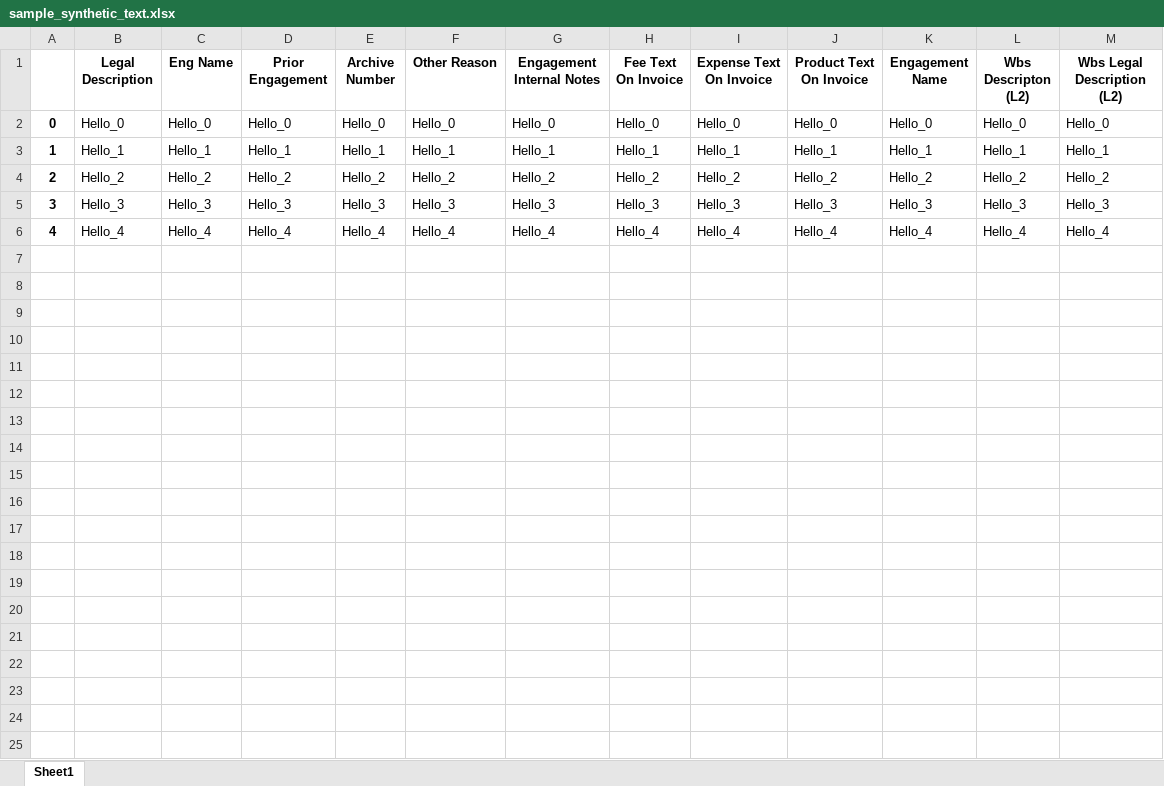
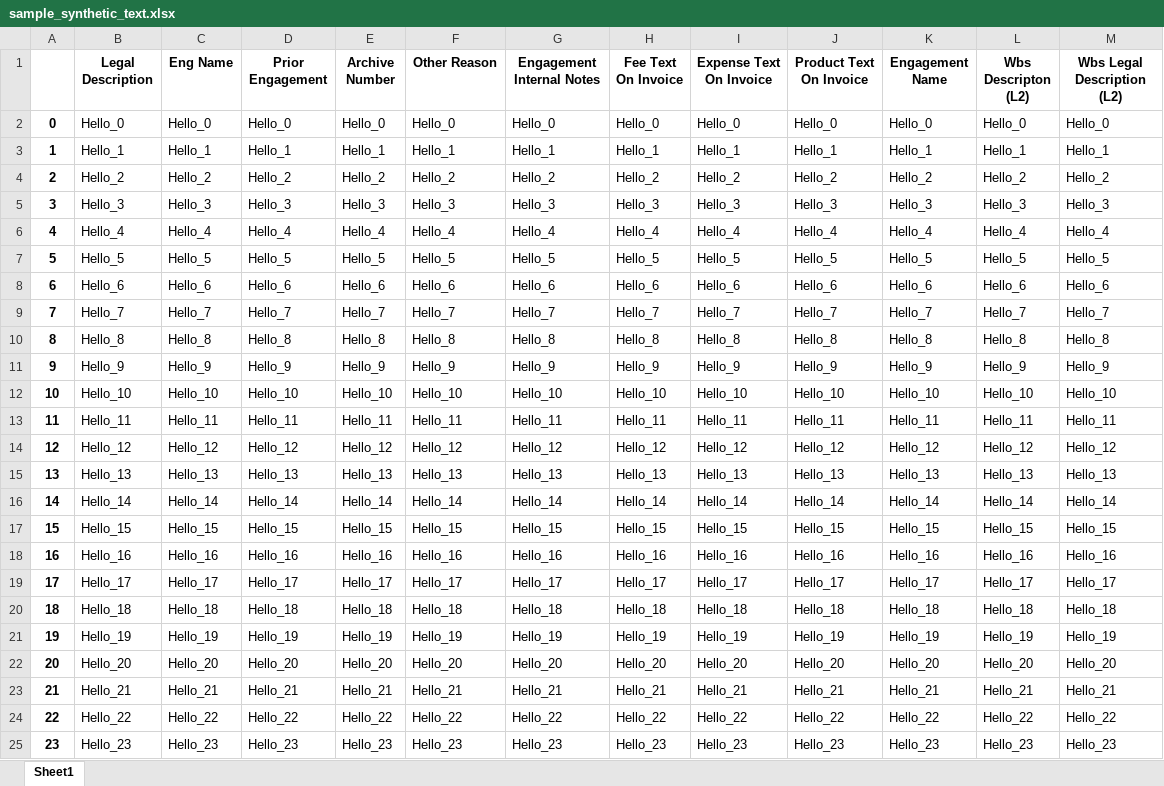
Before and after one commit to PAVANKUMAR4-A/API_Python, an Excel workbook: sample_synthetic/sample_synthetic_text.xlsx, sheet Sheet1, drawn as a sheet; only a part is shown; values as stored, in another font and other column widths than the file's, no borders; the diff covers the shown part only; the diff names each change by its address in the sheet, - before the commit and + after, or states it on an @@ line.

```diff
--- a/sample_synthetic/sample_synthetic_text.xlsx (sheet Sheet1)
+++ b/sample_synthetic/sample_synthetic_text.xlsx (sheet Sheet1)
+row 7: 5 | Hello_5 | Hello_5 | Hello_5 | Hello_5 | Hello_5 | Hello_5 | Hello_5 | Hello_5 | Hello_5 | Hello_5 | Hello_5 | Hello_5
+row 8: 6 | Hello_6 | Hello_6 | Hello_6 | Hello_6 | Hello_6 | Hello_6 | Hello_6 | Hello_6 | Hello_6 | Hello_6 | Hello_6 | Hello_6
+row 9: 7 | Hello_7 | Hello_7 | Hello_7 | Hello_7 | Hello_7 | Hello_7 | Hello_7 | Hello_7 | Hello_7 | Hello_7 | Hello_7 | Hello_7
+row 10: 8 | Hello_8 | Hello_8 | Hello_8 | Hello_8 | Hello_8 | Hello_8 | Hello_8 | Hello_8 | Hello_8 | Hello_8 | Hello_8 | Hello_8
+row 11: 9 | Hello_9 | Hello_9 | Hello_9 | Hello_9 | Hello_9 | Hello_9 | Hello_9 | Hello_9 | Hello_9 | Hello_9 | Hello_9 | Hello_9
+row 12: 10 | Hello_10 | Hello_10 | Hello_10 | Hello_10 | Hello_10 | Hello_10 | Hello_10 | Hello_10 | Hello_10 | Hello_10 | Hello_10 | Hello_10
+row 13: 11 | Hello_11 | Hello_11 | Hello_11 | Hello_11 | Hello_11 | Hello_11 | Hello_11 | Hello_11 | Hello_11 | Hello_11 | Hello_11 | Hello_11
+row 14: 12 | Hello_12 | Hello_12 | Hello_12 | Hello_12 | Hello_12 | Hello_12 | Hello_12 | Hello_12 | Hello_12 | Hello_12 | Hello_12 | Hello_12
+row 15: 13 | Hello_13 | Hello_13 | Hello_13 | Hello_13 | Hello_13 | Hello_13 | Hello_13 | Hello_13 | Hello_13 | Hello_13 | Hello_13 | Hello_13
+row 16: 14 | Hello_14 | Hello_14 | Hello_14 | Hello_14 | Hello_14 | Hello_14 | Hello_14 | Hello_14 | Hello_14 | Hello_14 | Hello_14 | Hello_14
+row 17: 15 | Hello_15 | Hello_15 | Hello_15 | Hello_15 | Hello_15 | Hello_15 | Hello_15 | Hello_15 | Hello_15 | Hello_15 | Hello_15 | Hello_15
+row 18: 16 | Hello_16 | Hello_16 | Hello_16 | Hello_16 | Hello_16 | Hello_16 | Hello_16 | Hello_16 | Hello_16 | Hello_16 | Hello_16 | Hello_16
+row 19: 17 | Hello_17 | Hello_17 | Hello_17 | Hello_17 | Hello_17 | Hello_17 | Hello_17 | Hello_17 | Hello_17 | Hello_17 | Hello_17 | Hello_17
+row 20: 18 | Hello_18 | Hello_18 | Hello_18 | Hello_18 | Hello_18 | Hello_18 | Hello_18 | Hello_18 | Hello_18 | Hello_18 | Hello_18 | Hello_18
+row 21: 19 | Hello_19 | Hello_19 | Hello_19 | Hello_19 | Hello_19 | Hello_19 | Hello_19 | Hello_19 | Hello_19 | Hello_19 | Hello_19 | Hello_19
+row 22: 20 | Hello_20 | Hello_20 | Hello_20 | Hello_20 | Hello_20 | Hello_20 | Hello_20 | Hello_20 | Hello_20 | Hello_20 | Hello_20 | Hello_20
+row 23: 21 | Hello_21 | Hello_21 | Hello_21 | Hello_21 | Hello_21 | Hello_21 | Hello_21 | Hello_21 | Hello_21 | Hello_21 | Hello_21 | Hello_21
+row 24: 22 | Hello_22 | Hello_22 | Hello_22 | Hello_22 | Hello_22 | Hello_22 | Hello_22 | Hello_22 | Hello_22 | Hello_22 | Hello_22 | Hello_22
+row 25: 23 | Hello_23 | Hello_23 | Hello_23 | Hello_23 | Hello_23 | Hello_23 | Hello_23 | Hello_23 | Hello_23 | Hello_23 | Hello_23 | Hello_23
```
Also changed, not shown: 56 added rows elsewhere in this sheet, sample_synthetic/DB_Tables.xlsx, sample_synthetic/concat_dataframe_final.xlsx, 13 other files.
